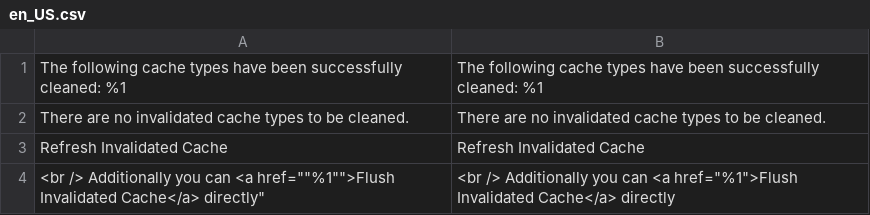
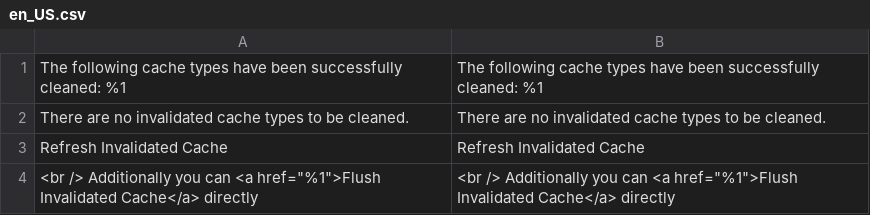
Before and after one commit to mcspronko/selective-cache, a CSV file: i18n/en_US.csv, drawn as a sheet.

Commit message:
redirect to same after cache clean

```diff
--- a/i18n/en_US.csv
+++ b/i18n/en_US.csv
@@ -3,2 +3,2 @@
 "Refresh Invalidated Cache","Refresh Invalidated Cache"
-<br /> Additionally you can <a href=""%1"">Flush Invalidated Cache</a> directly","<br /> Additionally you can <a href=""%1"">Flush Invalidated Cache</a> directly"
+"<br /> Additionally you can <a href=""%1"">Flush Invalidated Cache</a> directly","<br /> Additionally you can <a href=""%1"">Flush Invalidated Cache</a> directly"
```
